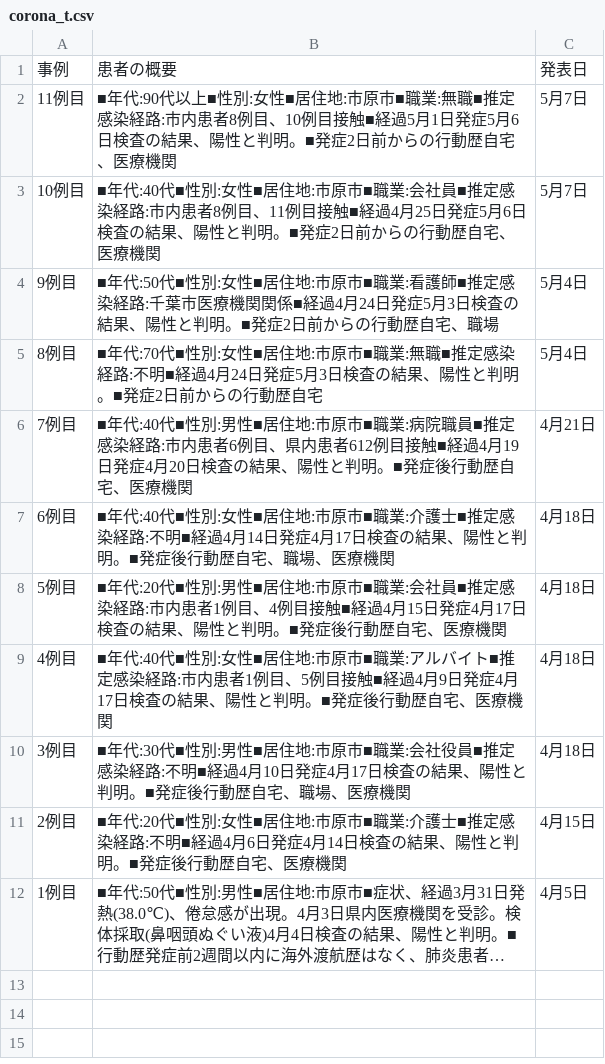
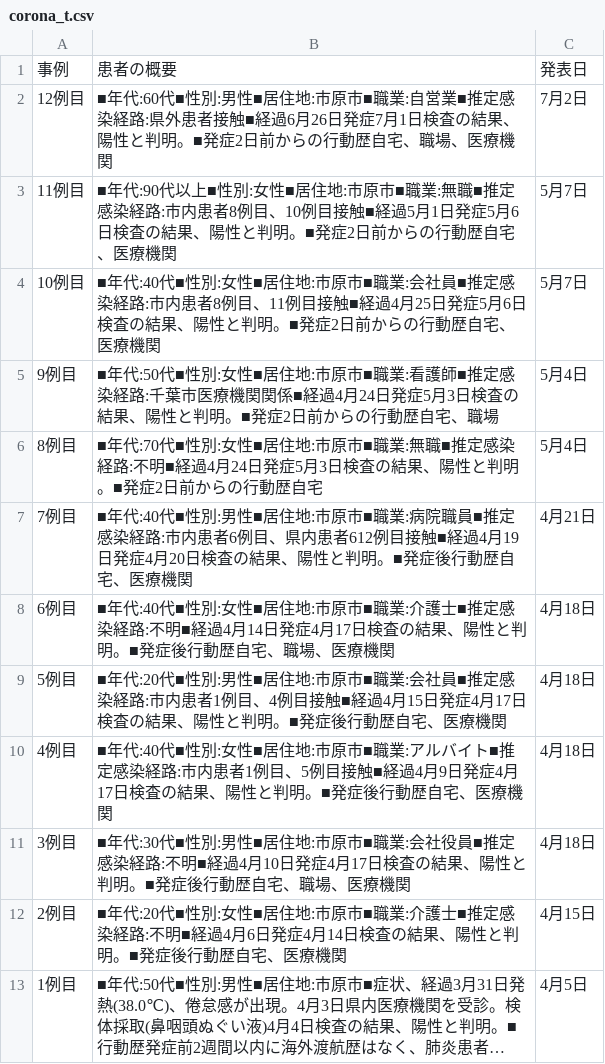
Before and after one commit to YanaseT/covid19_ichihara_make_json, a CSV file: src/Downloads/table_data/corona_t.csv, drawn as a sheet; long unchanged cells end in ….

```diff
--- a/src/Downloads/table_data/corona_t.csv
+++ b/src/Downloads/table_data/corona_t.csv
@@ -1,2 +1,3 @@
 事例,患者の概要,発表日
+12例目,■年代:60代■性別:男性■居住地:市原市■職業:自営業■推定感染経路:県外患者接触■経過6月26日発症7月1日検査の結果、陽性と判明。■発症2日前からの行動歴自宅、職場、医療機関,7月2日
 11例目,■年代:90代以上■性別:女性■居住地:市原市■職業:無職■推定感染経路:市内患者8例目、10例目接触■経過5月1日発症5月6日検査の結果、陽性と判明。■発症2日前からの行動歴自宅、医療機関,5月7日
```
Also changed, not shown: src/Downloads/final_data/total.csv, src/Downloads/patients_data/patients.csv, 2 other files.
